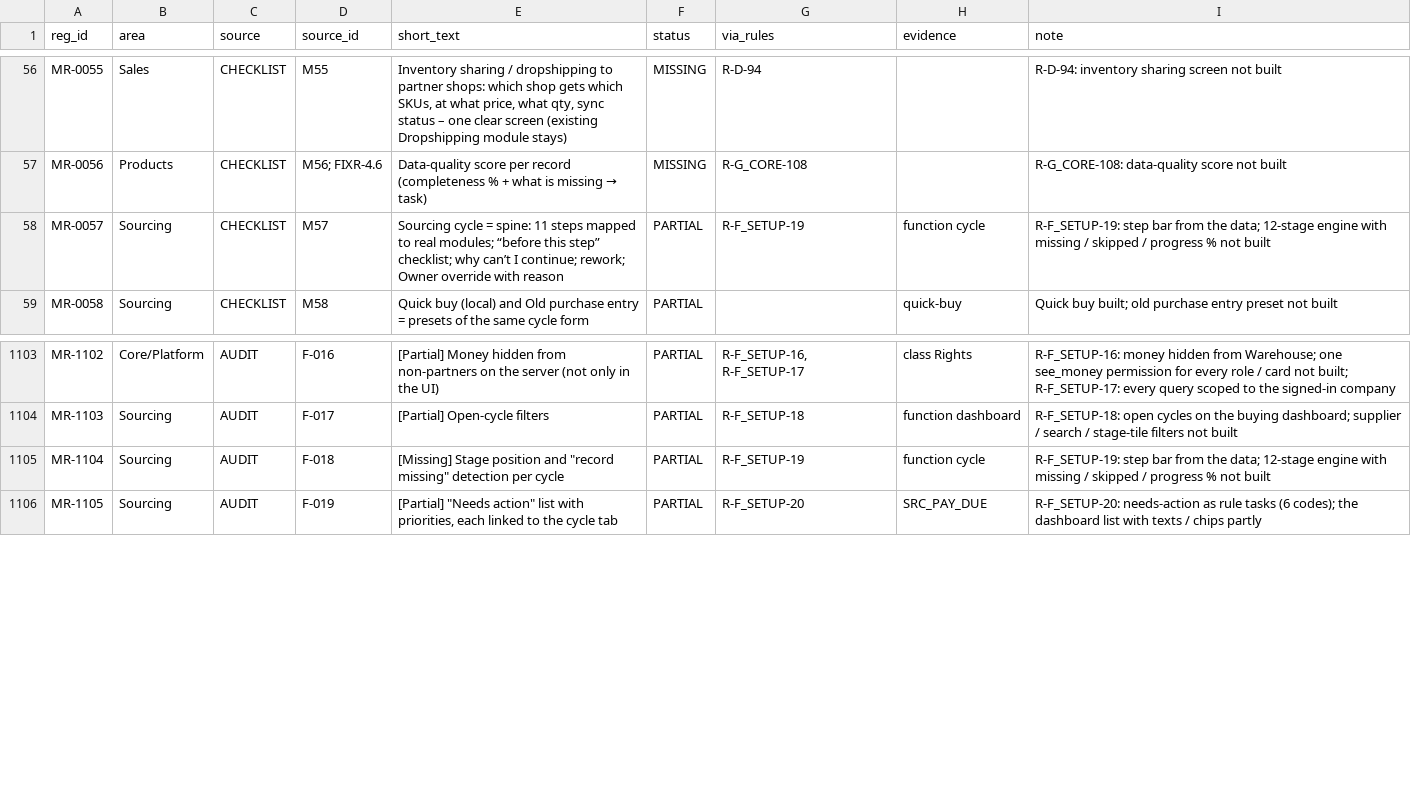
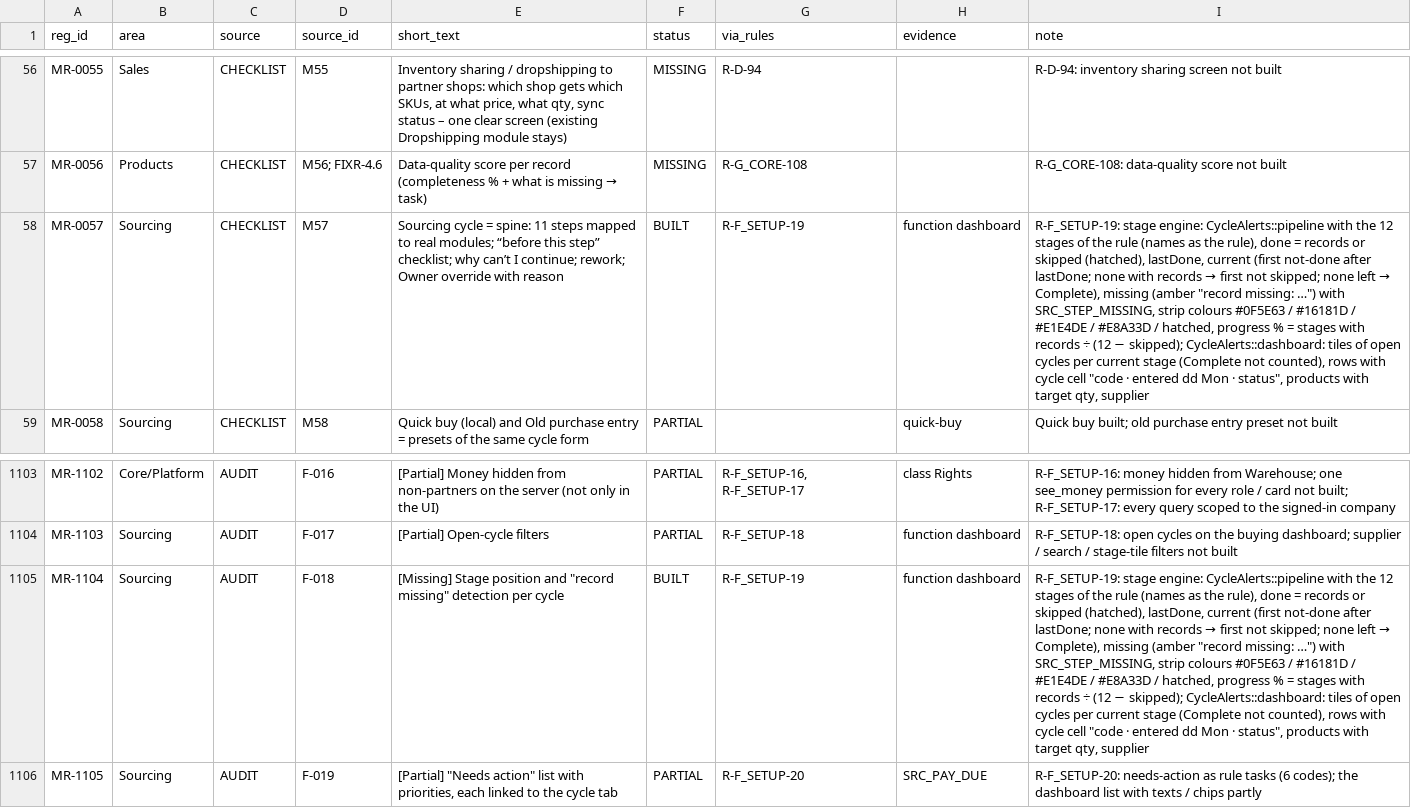
Before and after one commit to aemporio6/moreorderz, a CSV file: audit/REGISTER_AUDIT.csv, drawn as a sheet; only a part is shown, gaps mark what is left out; the diff names each change by its address in the sheet, - before the commit and + after, or states it on an @@ line.

```diff
--- a/audit/REGISTER_AUDIT.csv
+++ b/audit/REGISTER_AUDIT.csv
-F58 (status): PARTIAL
+F58 (status): BUILT
-H58 (evidence): function cycle
+H58 (evidence): function dashboard
@@ I58 (note): R-F_SETUP-19: step bar from the data; 12-stage engine with missing / skipped / progress % not built → R-F_SETUP-19: stage engine: CycleAlerts::pipeline with the 12 stages of the rule (names as the rule), done = records or skipped (hatched), lastDone, current (first not-done after lastDone; none with records → first not skipped; none left → Complete), missing (amber "record missing: …") with SRC_STEP_MISSING, strip colours #0F5E63 / #16181D / #E1E4DE / #E8A33D / hatched, progress % = stages with records ÷ (12 − skipped); CycleAlerts::dashboard: tiles of open cycles per current stage (Complete not counted), rows with cycle cell "code · entered dd Mon · status", products with target qty, supplier @@
-F1105 (status): PARTIAL
+F1105 (status): BUILT
-H1105 (evidence): function cycle
+H1105 (evidence): function dashboard
@@ I1105 (note): R-F_SETUP-19: step bar from the data; 12-stage engine with missing / skipped / progress % not built → R-F_SETUP-19: stage engine: CycleAlerts::pipeline with the 12 stages of the rule (names as the rule), done = records or skipped (hatched), lastDone, current (first not-done after lastDone; none with records → first not skipped; none left → Complete), missing (amber "record missing: …") with SRC_STEP_MISSING, strip colours #0F5E63 / #16181D / #E1E4DE / #E8A33D / hatched, progress % = stages with records ÷ (12 − skipped); CycleAlerts::dashboard: tiles of open cycles per current stage (Complete not counted), rows with cycle cell "code · entered dd Mon · status", products with target qty, supplier @@
```
Also changed, not shown: 10 other files.
